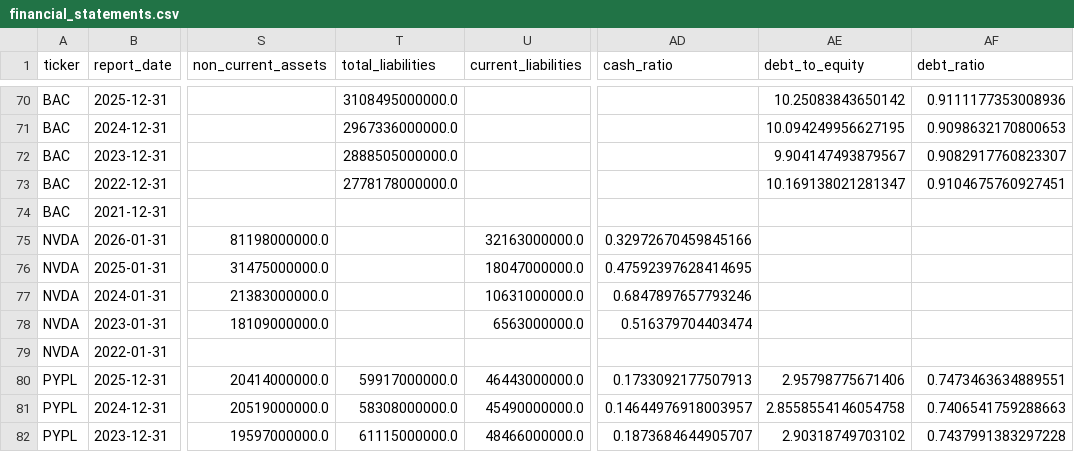
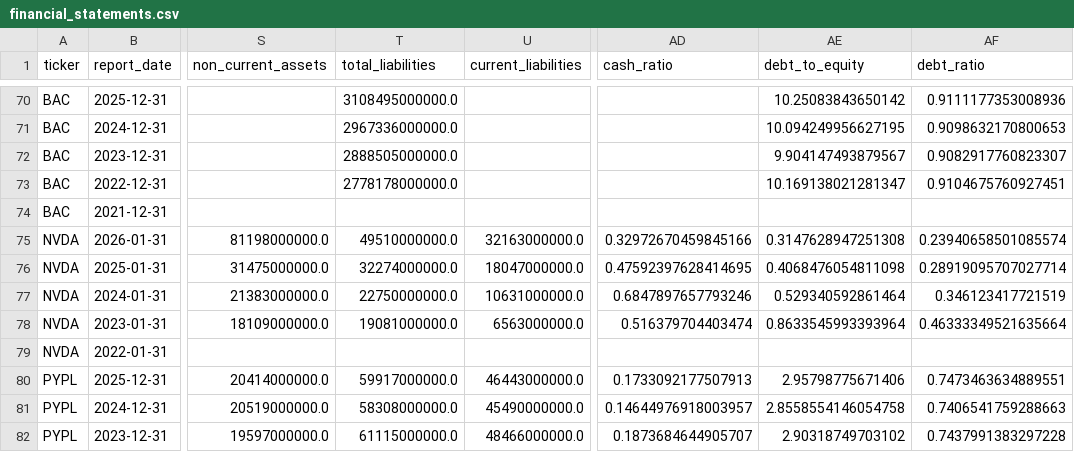
Before and after one commit to laihoangson/financial-analytic, a CSV file: data/cleaned/financial_statements.csv, drawn as a sheet; only a part is shown, gaps mark what is left out; the diff names each change by its address in the sheet, - before the commit and + after, or states it on an @@ line.

```diff
--- a/data/cleaned/financial_statements.csv
+++ b/data/cleaned/financial_statements.csv
-T75 (total_liabilities): (empty)
+T75 (total_liabilities): 49510000000.0
-AE75 (debt_to_equity): (empty)
+AE75 (debt_to_equity): 0.3147628947251308
-AF75 (debt_ratio): (empty)
+AF75 (debt_ratio): 0.23940658501085574
-T76 (total_liabilities): (empty)
+T76 (total_liabilities): 32274000000.0
-AE76 (debt_to_equity): (empty)
+AE76 (debt_to_equity): 0.4068476054811098
-AF76 (debt_ratio): (empty)
+AF76 (debt_ratio): 0.28919095707027714
-T77 (total_liabilities): (empty)
+T77 (total_liabilities): 22750000000.0
-AE77 (debt_to_equity): (empty)
+AE77 (debt_to_equity): 0.529340592861464
-AF77 (debt_ratio): (empty)
+AF77 (debt_ratio): 0.346123417721519
-T78 (total_liabilities): (empty)
+T78 (total_liabilities): 19081000000.0
-AE78 (debt_to_equity): (empty)
+AE78 (debt_to_equity): 0.8633545993393964
-AF78 (debt_ratio): (empty)
+AF78 (debt_ratio): 0.46333349521635664
```
Also changed, not shown: data/raw/raw_financials_quarterly.csv, 5 other files.
